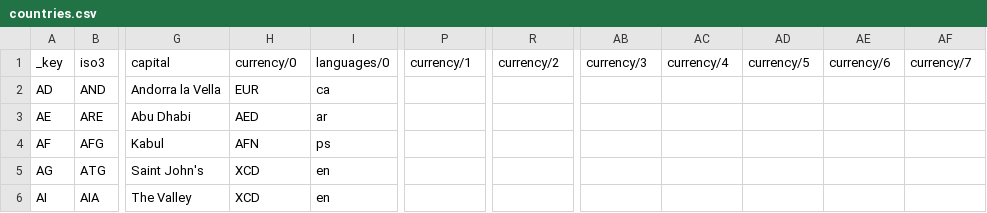
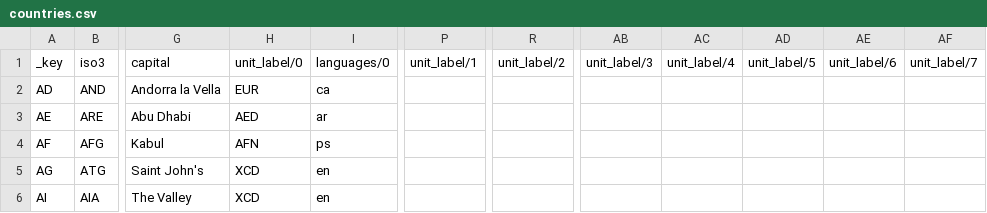
Before and after one commit to caiodeluccas/tcc-comparador-precos-MBA-USP, a CSV file: database/countries.csv, drawn as a sheet; only a part is shown, gaps mark what is left out; the diff names each change by its address in the sheet, - before the commit and + after, or states it on an @@ line.

Commit message:
feat: add new products and countries, fix collection flow, and improve processed pricing and salary metrics

```diff
--- a/database/countries.csv
+++ b/database/countries.csv
-H1: currency/0
+H1: unit_label/0
-P1: currency/1
+P1: unit_label/1
-R1: currency/2
+R1: unit_label/2
-AB1: currency/3
+AB1: unit_label/3
-AC1: currency/4
+AC1: unit_label/4
-AD1: currency/5
+AD1: unit_label/5
-AE1: currency/6
+AE1: unit_label/6
-AF1: currency/7
+AF1: unit_label/7
```
Also changed, not shown: 16 other files.
